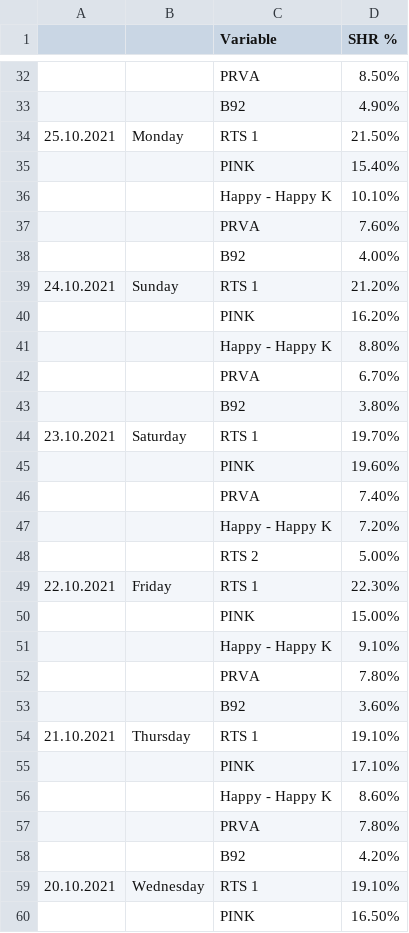
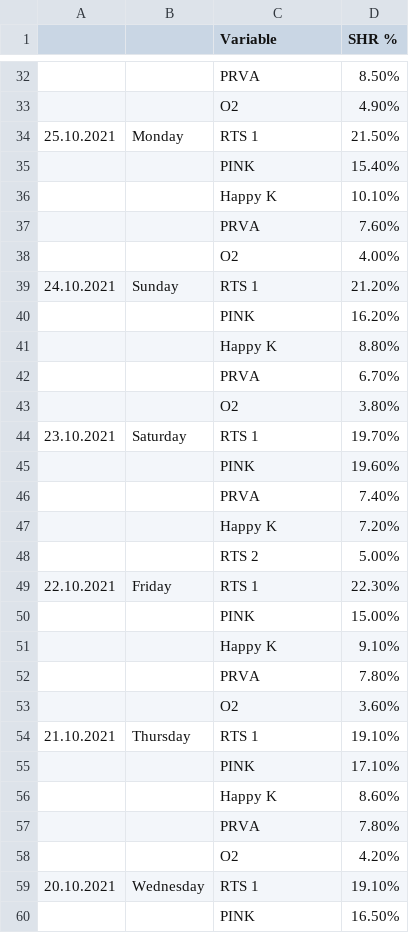
Before and after one commit to krcha/charts, a CSV file: piechart.csv, drawn as a sheet; only a part is shown, gaps mark what is left out; the diff covers the shown part only; the diff names each change by its address in the sheet, - before the commit and + after, or states it on an @@ line.

```diff
--- a/piechart.csv
+++ b/piechart.csv
-C33 (Variable): B92
+C33 (Variable): O2
-C36 (Variable): Happy - Happy K
+C36 (Variable): Happy K
-C38 (Variable): B92
+C38 (Variable): O2
-C41 (Variable): Happy - Happy K
+C41 (Variable): Happy K
-C43 (Variable): B92
+C43 (Variable): O2
-C47 (Variable): Happy - Happy K
+C47 (Variable): Happy K
-C51 (Variable): Happy - Happy K
+C51 (Variable): Happy K
-C53 (Variable): B92
+C53 (Variable): O2
-C56 (Variable): Happy - Happy K
+C56 (Variable): Happy K
-C58 (Variable): B92
+C58 (Variable): O2
```
Also changed, not shown: 12 edited cells elsewhere in this file, barchart.csv, monthly.csv, 1 other file.
